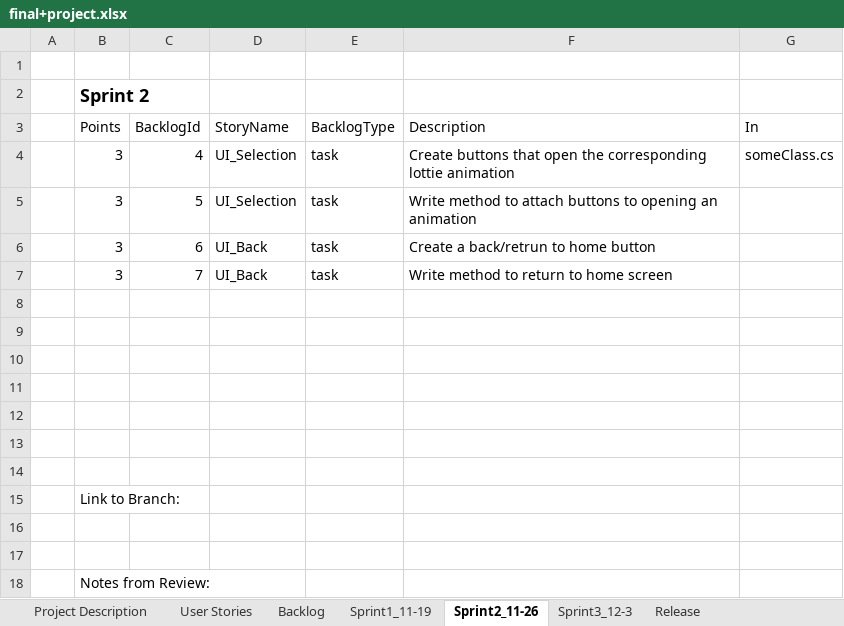
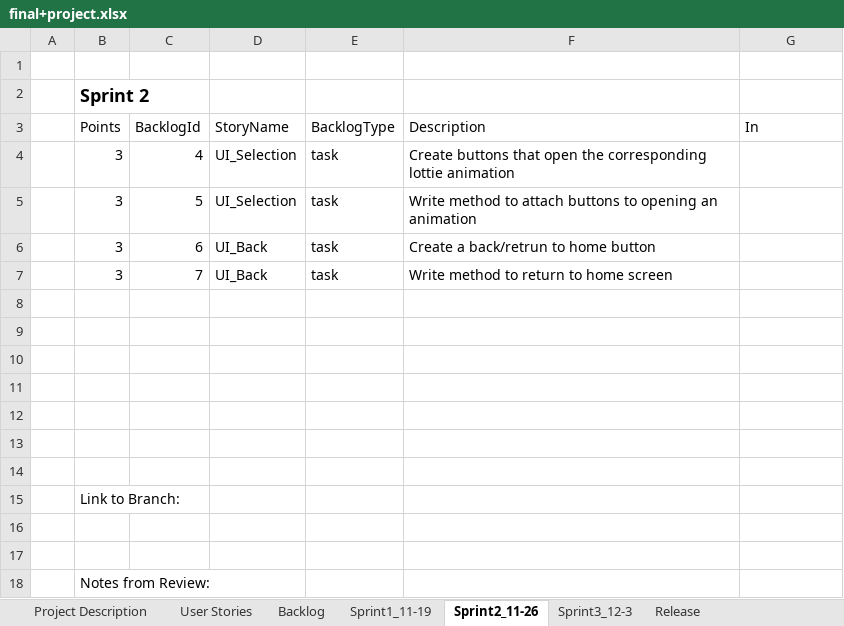
Before and after one commit to wfergus/GraphicsAppsFinal, an Excel workbook: final+project.xlsx, sheet Sprint2_11-26, drawn as a sheet; values as stored, in another font and other column widths than the file's, no borders; table styles not drawn; the diff names each change by its address in the sheet, - before the commit and + after, or states it on an @@ line.

```diff
--- a/final+project.xlsx (sheet Sprint2_11-26)
+++ b/final+project.xlsx (sheet Sprint2_11-26)
-G4 (In): someClass.cs
+G4 (In): (empty)
```
Also changed, not shown: sheet Release, sheet Backlog, sheet Sprint3_12-3, sheet Project Description.
